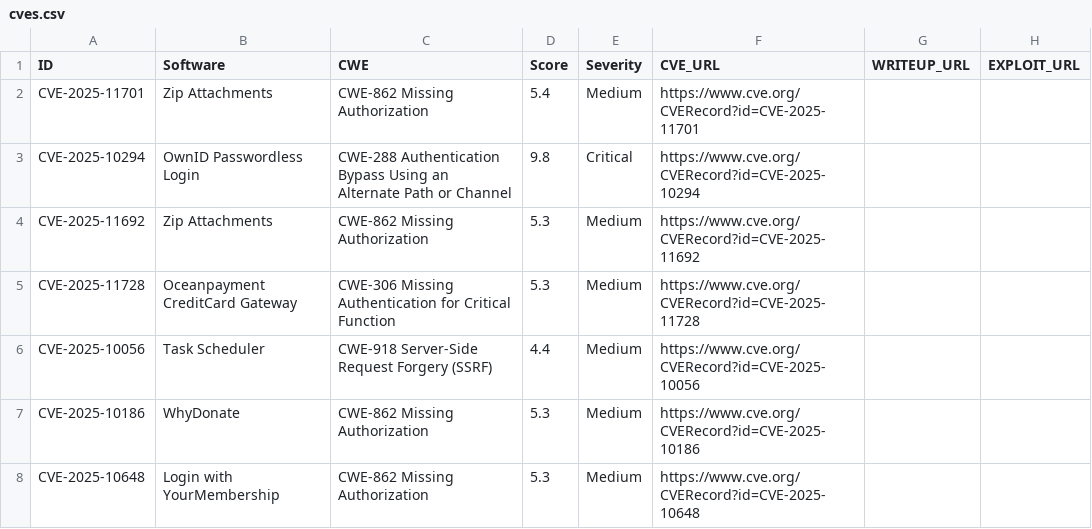
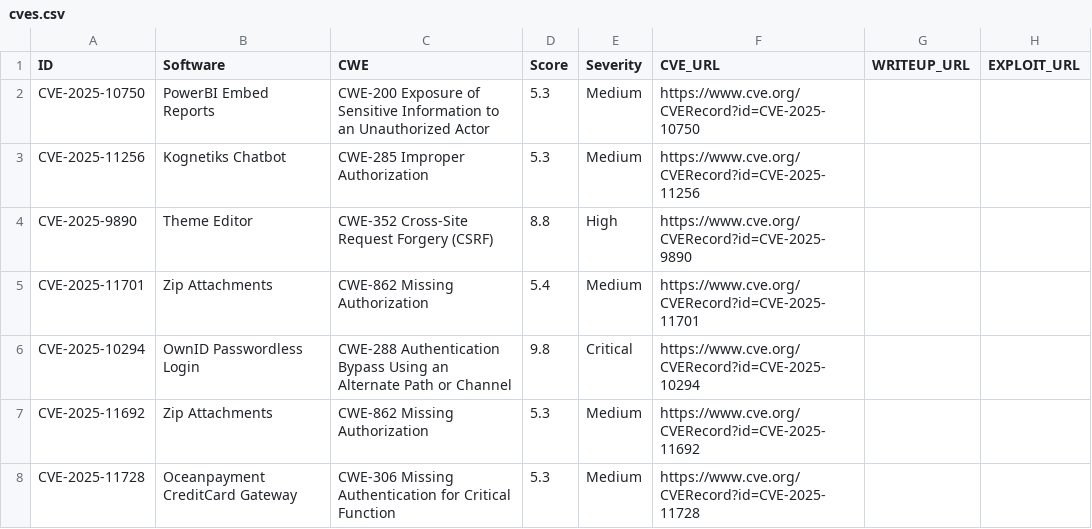
Before and after one commit to jFriedli/jFriedli.github.io, a CSV file: cves.csv, drawn as a sheet; only a part is shown; the shorter side is filled out with more unchanged rows; the diff names each change by its address in the sheet, - before the commit and + after, or states it on an @@ line.

Commit message:
Update cves.csv

```diff
--- a/cves.csv
+++ b/cves.csv
+row 2: CVE-2025-10750 | PowerBI Embed Reports | CWE-200 Exposure of Sensitive Information to an Unauthorized Actor | 5.3 | Medium | https://www.cve.org/CVERecord?id=CVE-2025-10750
+row 3: CVE-2025-11256 | Kognetiks Chatbot | CWE-285 Improper Authorization | 5.3 | Medium | https://www.cve.org/CVERecord?id=CVE-2025-11256
+row 4: CVE-2025-9890 | Theme Editor | CWE-352 Cross-Site Request Forgery (CSRF) | 8.8 | High | https://www.cve.org/CVERecord?id=CVE-2025-9890
```
